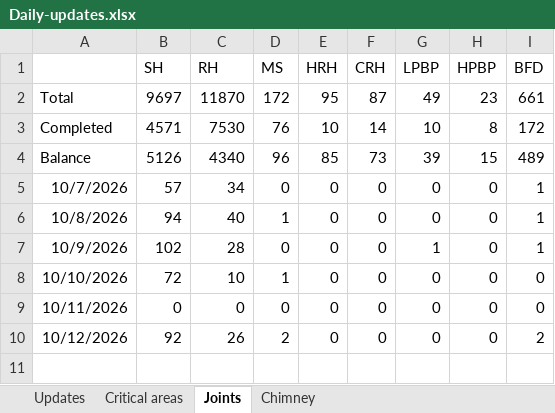
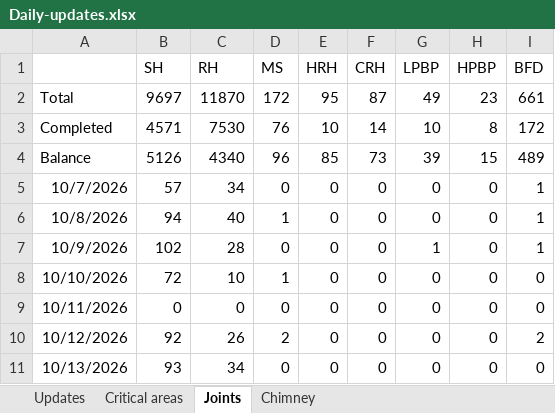
Before and after one commit to kaimal-abu/Project-Dashboard, an Excel workbook: Daily-updates.xlsx, sheet Joints, drawn as a sheet; values as stored, in another font and other column widths than the file's, no borders; the diff names each change by its address in the sheet, - before the commit and + after, or states it on an @@ line.

```diff
--- a/Daily-updates.xlsx (sheet Joints)
+++ b/Daily-updates.xlsx (sheet Joints)
+row 11: 10/13/2026 | 93 | 34 | 0 | 0 | 0 | 0 | 0 | 0
```
Also changed, not shown: sheet Updates, sheet Critical areas.
